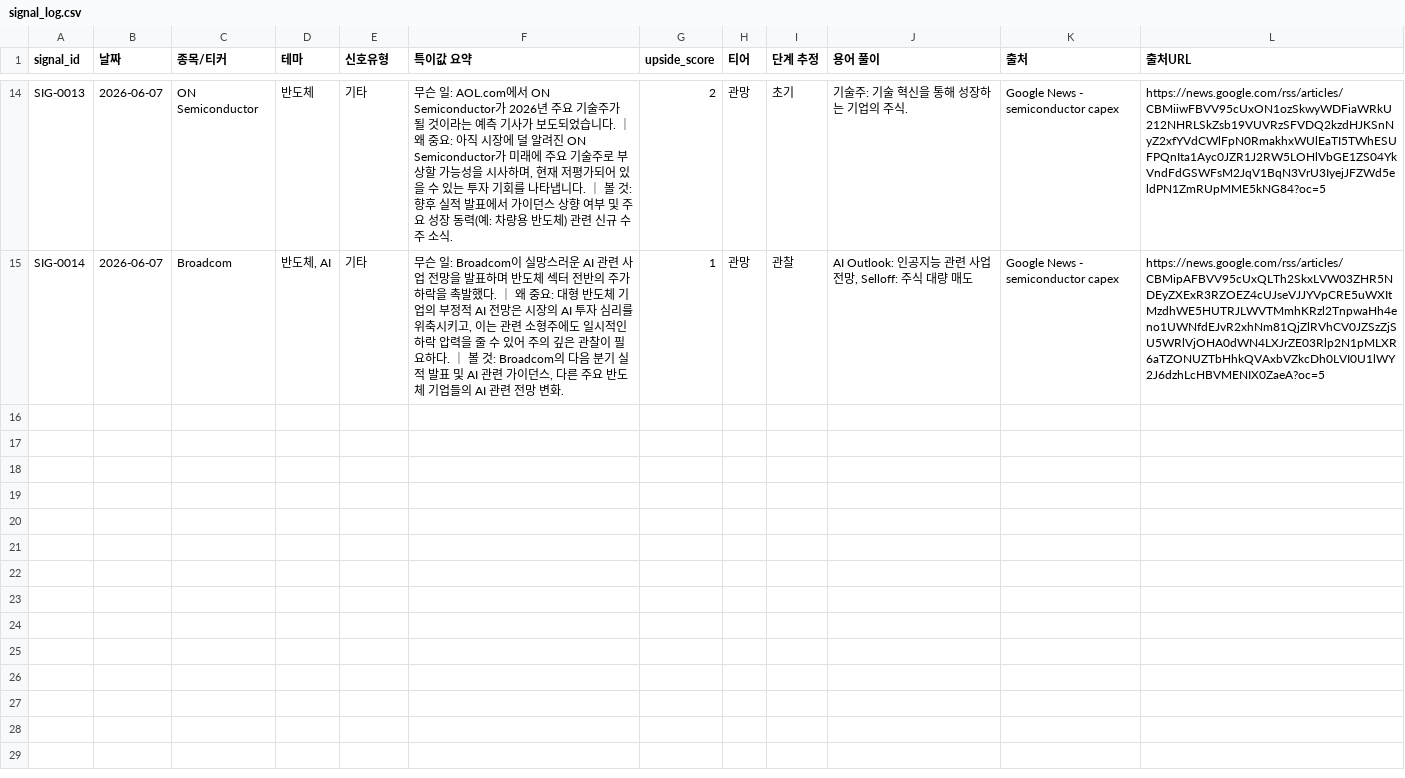
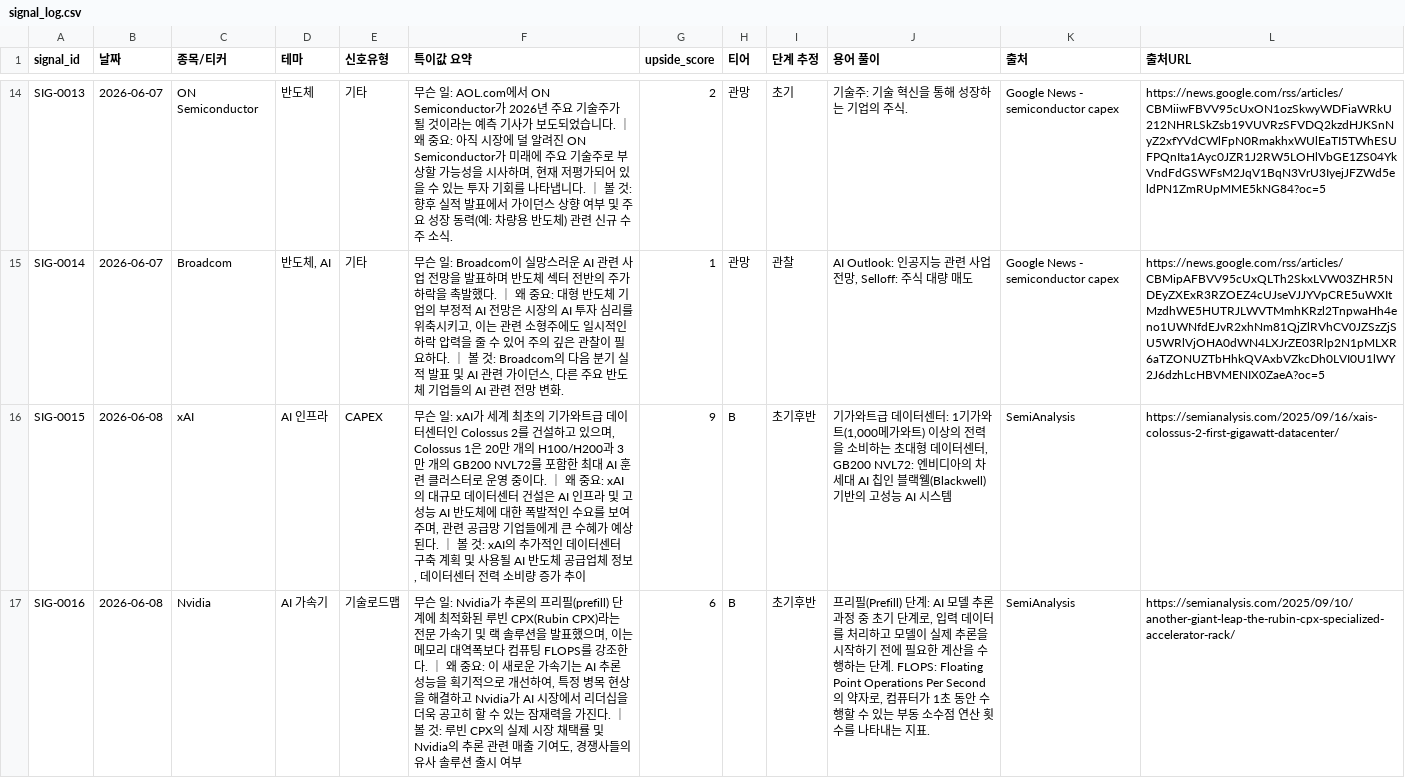
Before and after one commit to onepuhch/research, a CSV file: data/processed/signal_log.csv, drawn as a sheet; only a part is shown, gaps mark what is left out; the diff names each change by its address in the sheet, - before the commit and + after, or states it on an @@ line.

```diff
--- a/data/processed/signal_log.csv
+++ b/data/processed/signal_log.csv
+row 16: SIG-0015 | 2026-06-08 | xAI | AI 인프라 | CAPEX | 무슨 일: xAI가 세계 최초의 기가와트급 데이터센터인 Colossus 2를 건설하고 있으며, Colossus 1은 20만 개의 H100/H200과 3만 개의 GB200 NVL72를 포함한 최대 AI 훈련 클러스터로 운영 중이다. ｜ 왜 중요: xAI의 대규모 데이터센터 건설은 AI 인프라 및 고성능 AI 반도체에 대한 폭발적인 수요를 보여주며, 관련 공급망 기업들에게 큰 수혜가 예상된다. ｜ 볼 것: xAI의 추가적인 데이터센터 구축 계획 및 사용될 AI 반도체 공급업체 정보, 데이터센터 전력 소비량 증가 추이 | 9 | B | 초기후반 | 기가와트급 데이터센터: 1기가와트(1,000메가와트) 이상의 전력을 소비하는 초대형 데이터센터, GB200 NVL72: 엔비디아의 차세대 AI 칩인 블랙웰(Blackwell) 기반의 고성능 AI 시스템 | SemiAnalysis | https://semianalysis.com/2025/09/16/xais-colossus-2-first-gigawatt-datacenter/
+row 17: SIG-0016 | 2026-06-08 | Nvidia | AI 가속기 | 기술로드맵 | 무슨 일: Nvidia가 추론의 프리필(prefill) 단계에 최적화된 루빈 CPX(Rubin CPX)라는 전문 가속기 및 랙 솔루션을 발표했으며, 이는 메모리 대역폭보다 컴퓨팅 FLOPS를 강조한다. ｜ 왜 중요: 이 새로운 가속기는 AI 추론 성능을 획기적으로 개선하여, 특정 병목 현상을 해결하고 Nvidia가 AI 시장에서 리더십을 더욱 공고히 할 수 있는 잠재력을 가진다. ｜ 볼 것: 루빈 CPX의 실제 시장 채택률 및 Nvidia의 추론 관련 매출 기여도, 경쟁사들의 유사 솔루션 출시 여부 | 6 | B | 초기후반 | 프리필(Prefill) 단계: AI 모델 추론 과정 중 초기 단계로, 입력 데이터를 처리하고 모델이 실제 추론을 시작하기 전에 필요한 계산을 수행하는 단계. FLOPS: Floating Point Operations Per Second의 약자로, 컴퓨터가 1초 동안 수행할 수 있는 부동 소수점 연산 횟수를 나타내는 지표. | SemiAnalysis | https://semianalysis.com/2025/09/10/another-giant-leap-the-rubin-cpx-specialized-accelerator-rack/
```
Also changed, not shown: 2 other files.
